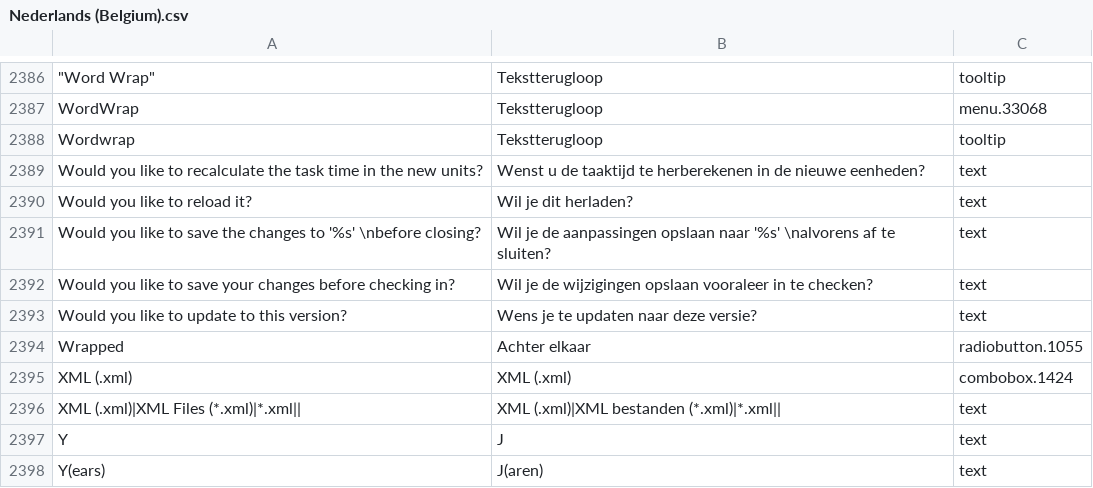
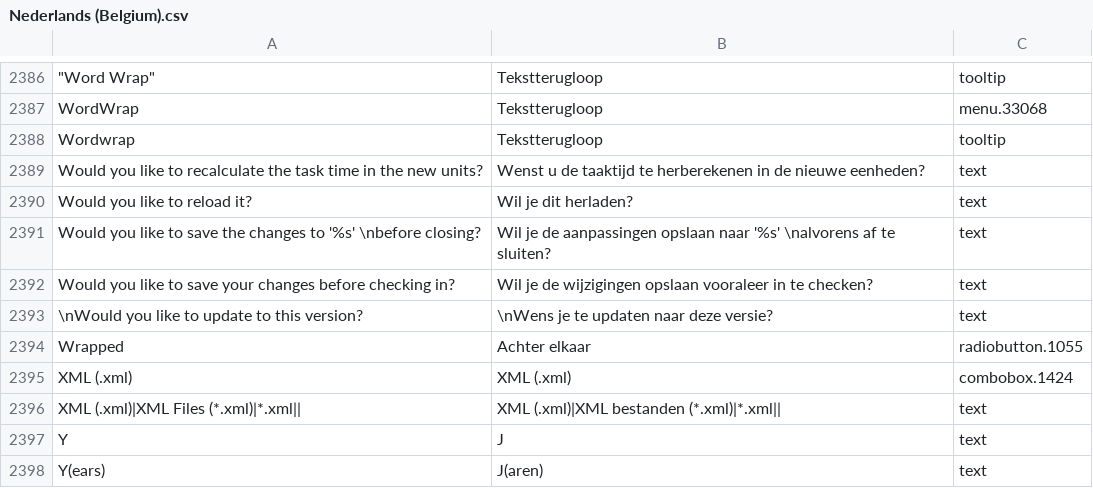
Before and after one commit to abstractspoon/ToDoList_Resources, a CSV file: Translations/Nederlands (Belgium).csv, drawn as a sheet; only a part is shown, gaps mark what is left out; the diff names each change by its address in the sheet, - before the commit and + after, or states it on an @@ line.

Commit message:
Add "\n" to Would you like to update to this version?

```diff
--- a/Translations/Nederlands (Belgium).csv
+++ b/Translations/Nederlands (Belgium).csv
-A2393: Would you like to update to this version?
+A2393: \nWould you like to update to this version?
-B2393: Wens je te updaten naar deze versie?
+B2393: \nWens je te updaten naar deze versie?
```
